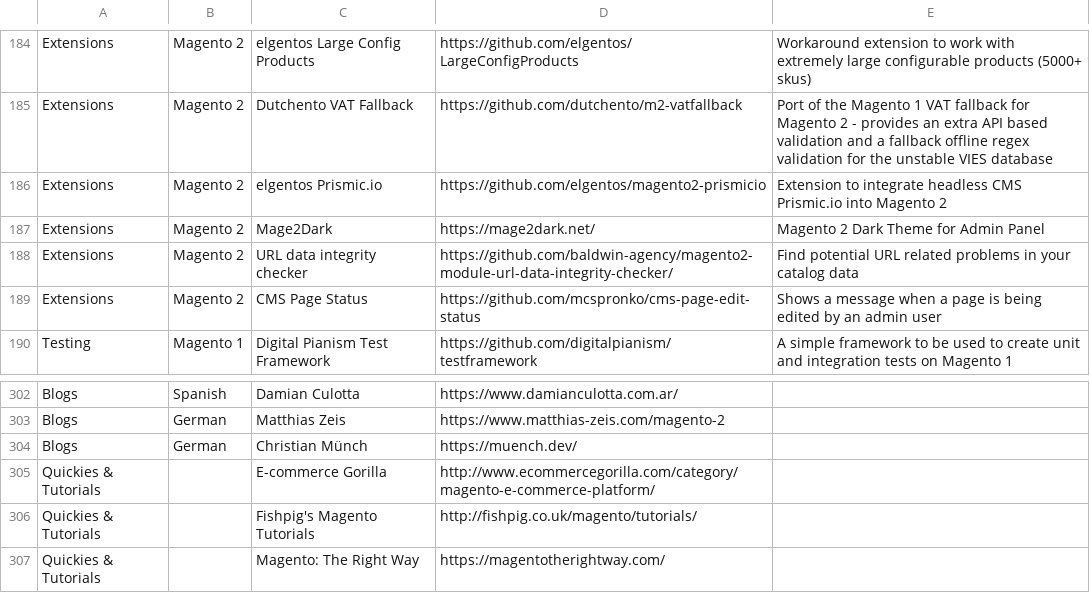
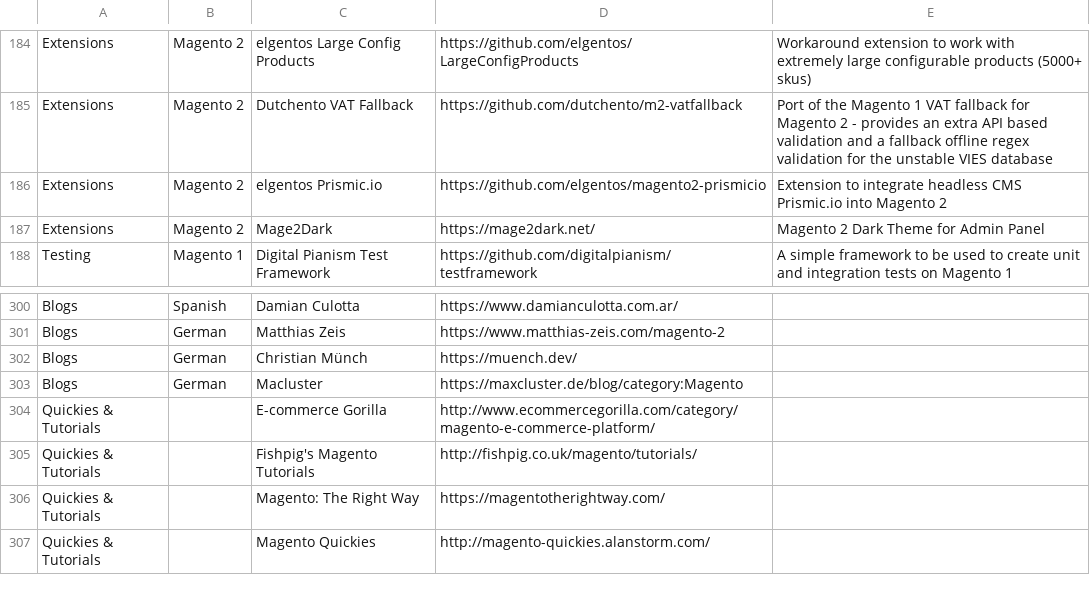
Before and after one commit to aleron75/mageres, a CSV file: resources.csv, drawn as a sheet; only a part is shown, gaps mark what is left out; the shorter side is filled out with more unchanged rows; removed rows and columns are numbered as before the commit, all else as after; the diff names each change by its address in the sheet, - before the commit and + after, or states it on an @@ line.

Commit message:
Add Maxcluster blog (German)

```diff
--- a/resources.csv
+++ b/resources.csv
-row 188: Extensions | Magento 2 | URL data integrity checker | https://github.com/baldwin-agency/magento2-module-url-data-integrity-checker/ | Find potential URL related problems in your catalog data
-row 189: Extensions | Magento 2 | CMS Page Status | https://github.com/mcspronko/cms-page-edit-status | Shows a message when a page is being edited by an admin user
+row 303: Blogs | German | Macluster | https://maxcluster.de/blog/category:Magento
```
Also changed, not shown: 1 other file.
